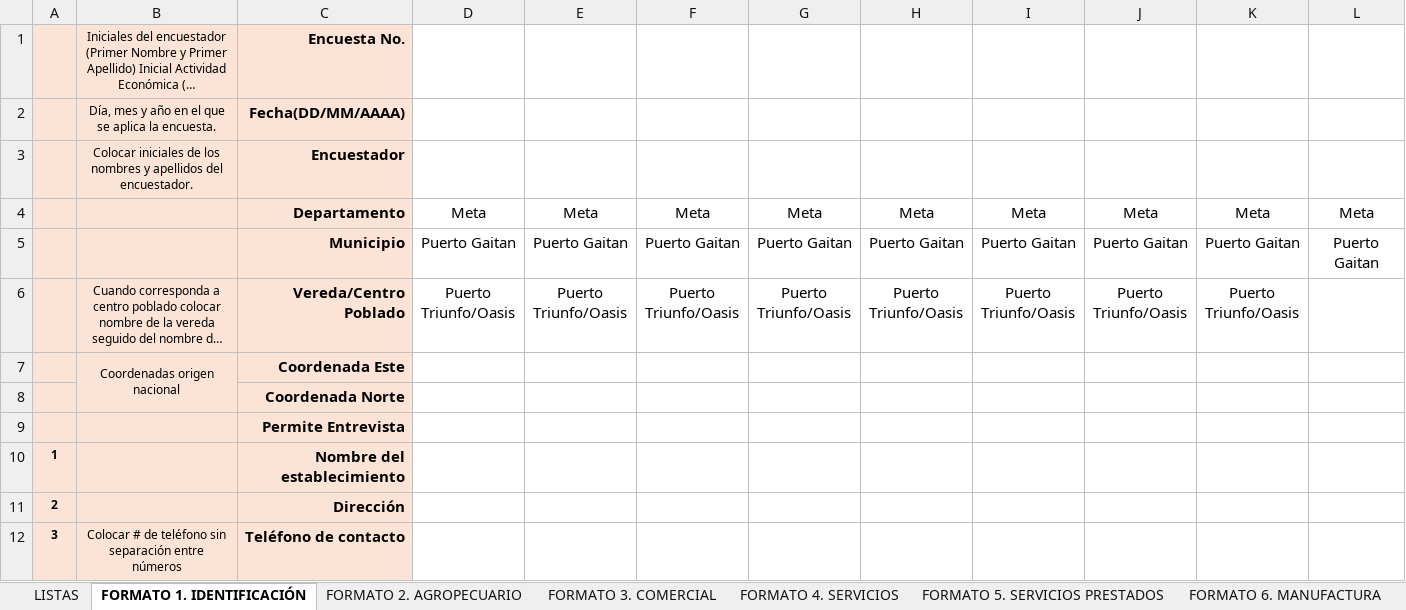
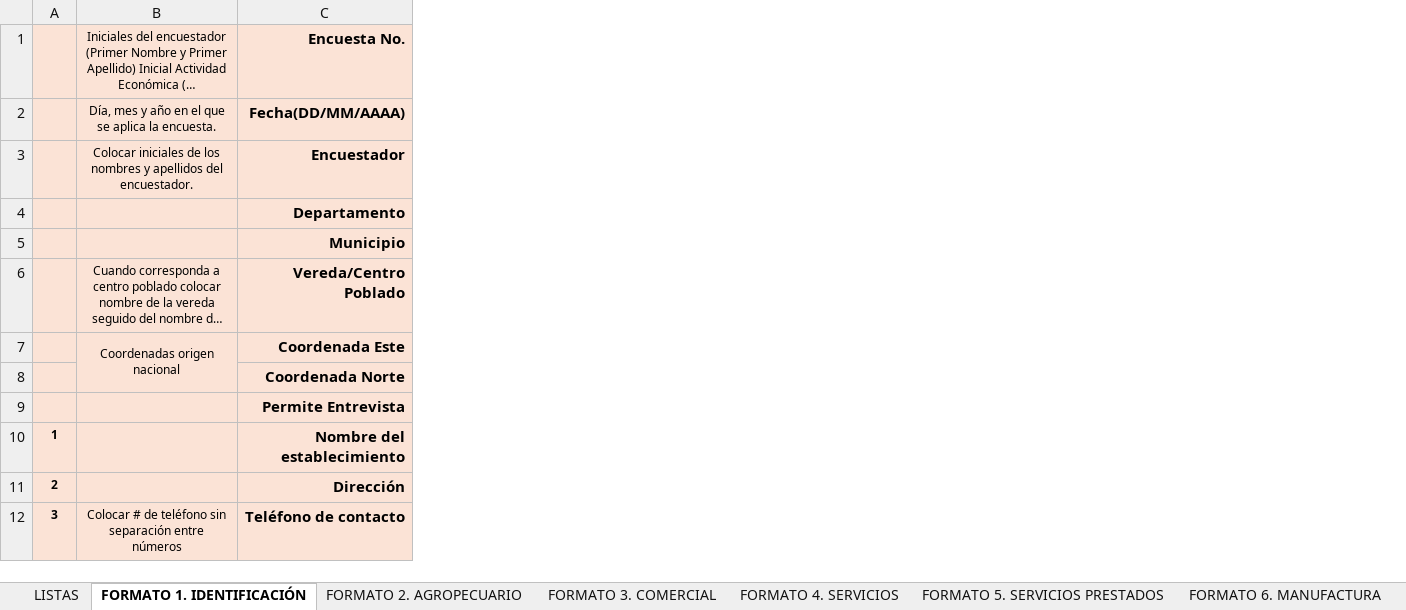
Before and after one commit to SGI-ManuelPico/informesCenso, an Excel workbook: Censo Económico Maute.xlsm, sheet FORMATO 1. IDENTIFICACIÓN, drawn as a sheet; only a part is shown; long unchanged cells end in …; values as stored, in another font and other column widths than the file's, no borders; the diff names each change by its address in the sheet, - before the commit and + after, or states it on an @@ line.

```diff
--- a/Censo Económico Maute.xlsm (sheet FORMATO 1. IDENTIFICACIÓN)
+++ b/Censo Económico Maute.xlsm (sheet FORMATO 1. IDENTIFICACIÓN)
-column D, rows 4-6: Meta | Puerto Gaitan | Puerto Triunfo/Oasis
-column E, rows 4-6: Meta | Puerto Gaitan | Puerto Triunfo/Oasis
-column F, rows 4-6: Meta | Puerto Gaitan | Puerto Triunfo/Oasis
-column G, rows 4-6: Meta | Puerto Gaitan | Puerto Triunfo/Oasis
-column H, rows 4-6: Meta | Puerto Gaitan | Puerto Triunfo/Oasis
-column I, rows 4-6: Meta | Puerto Gaitan | Puerto Triunfo/Oasis
-column J, rows 4-6: Meta | Puerto Gaitan | Puerto Triunfo/Oasis
-column K, rows 4-6: Meta | Puerto Gaitan | Puerto Triunfo/Oasis
-column L, rows 4-5: Meta | Puerto Gaitan
```
Also changed, not shown: sheet FORMATO 6. MANUFACTURA, sheet FORMATO 7. TRANSPORTE, 2 other files.
